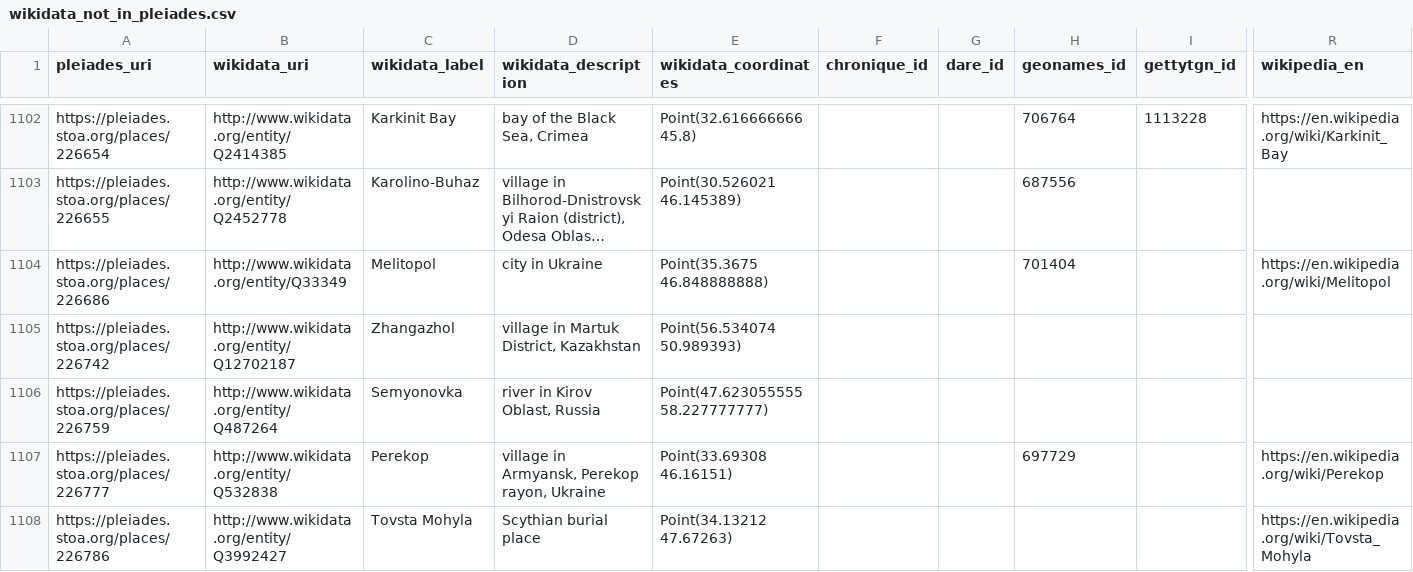
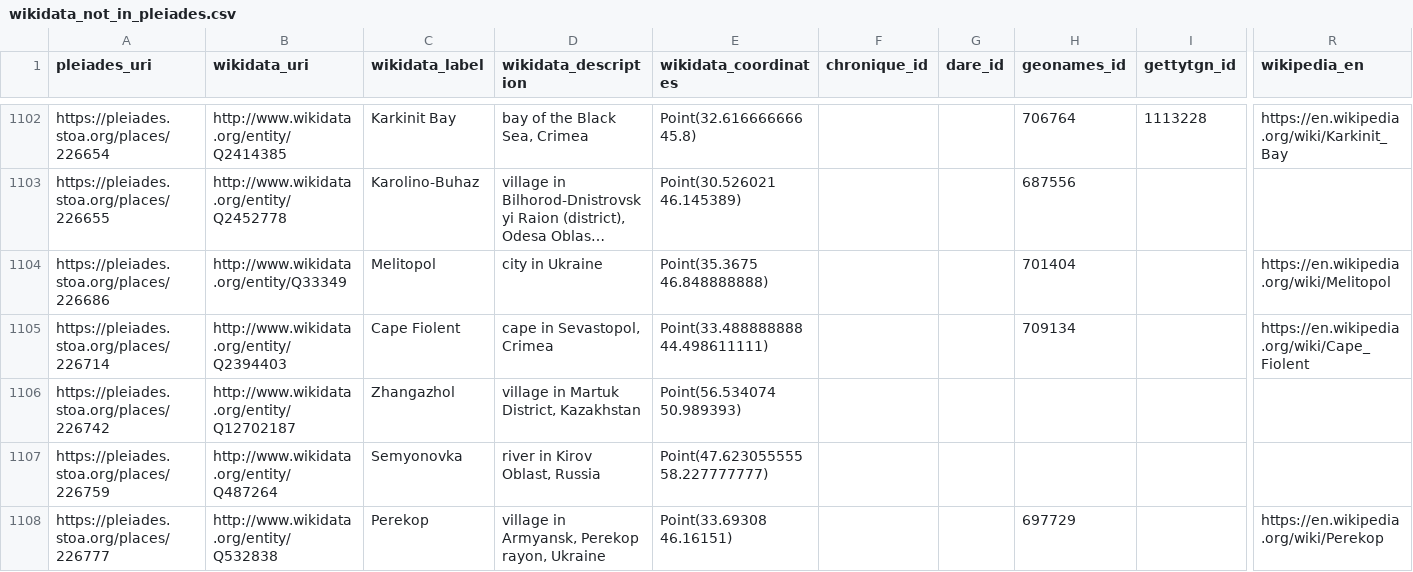
Before and after one commit to isawnyu/pleiades_wikidata, a CSV file: data/wikidata_not_in_pleiades.csv, drawn as a sheet; only a part is shown, gaps mark what is left out; the shorter side is filled out with more unchanged rows; long unchanged cells end in …; rows hold the shown columns only; the diff covers the shown part only; the diff names each change by its address in the sheet, - before the commit and + after, or states it on an @@ line.

Commit message:
updated pleiades wikidata: 15,396 Wikidata entities include a Pleiades ID property and 10,219 Pleiades entities include a Wikidata ID property. Of these, 10,019 are mutual (bidirectional). There are: 4,014 Pleiades resources to which Wikidata links can be added after they are checked; 200 Wikidata items to which Pleiades IDs can be added after they are checked; 81 Wikidata items that each link to more than one Pleiades ID (violates the Wikidata 'single-value constraint'); and 1,187 Pleiades resources to each of which more than one Wikidata Item link (violates the Wikidata 'distinct-values constraint').

```diff
--- a/data/wikidata_not_in_pleiades.csv
+++ b/data/wikidata_not_in_pleiades.csv
+row 1105: https://pleiades.stoa.org/places/226714 | http://www.wikidata.org/entity/Q2394403 | Cape Fiolent | cape in Sevastopol, Crimea | Point(33.488888888 44.498611111) |  |  | 709134 |  | https://en.wikipedia.org/wiki/Cape_Fiolent
```
Also changed, not shown: 4 added rows and 7 edited cells elsewhere in this file, data/pleiades_not_in_wikidata.csv, 2 other files.
